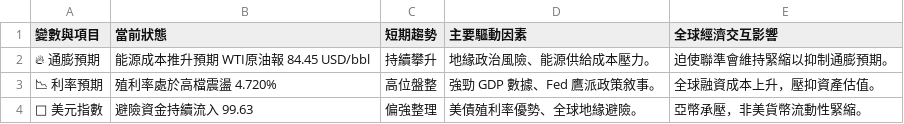
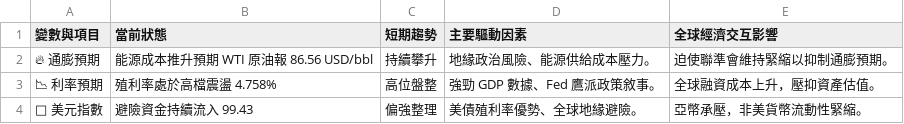
Before and after one commit to soga52-rgb/macro-dashboard, a CSV file: macro_analysis.csv, drawn as a sheet.

```diff
--- a/macro_analysis.csv
+++ b/macro_analysis.csv
@@ -1,4 +1,4 @@
 變數與項目,當前狀態,短期趨勢,主要驅動因素,全球經濟交互影響
-🔥 通膨預期,能源成本推升預期 WTI原油報 84.45 USD/bbl,持續攀升,地緣政治風險、能源供給成本壓力。,迫使聯準會維持緊縮以抑制通膨預期。
-📉 利率預期,殖利率處於高檔震盪 4.720%,高位盤整,強勁 GDP 數據、Fed 鷹派政策敘事。,全球融資成本上升，壓抑資產估值。
-🦅 美元指數,避險資金持續流入 99.63,偏強整理,美債殖利率優勢、全球地緣避險。,亞幣承壓，非美貨幣流動性緊縮。
+🔥 通膨預期,能源成本推升預期 WTI 原油報 86.56 USD/bbl,持續攀升,地緣政治風險、能源供給成本壓力。,迫使聯準會維持緊縮以抑制通膨預期。
+📉 利率預期,殖利率處於高檔震盪 4.758%,高位盤整,強勁 GDP 數據、Fed 鷹派政策敘事。,全球融資成本上升，壓抑資產估值。
+🦅 美元指數,避險資金持續流入 99.43,偏強整理,美債殖利率優勢、全球地緣避險。,亞幣承壓，非美貨幣流動性緊縮。
```
Also changed, not shown: 3 other files.
